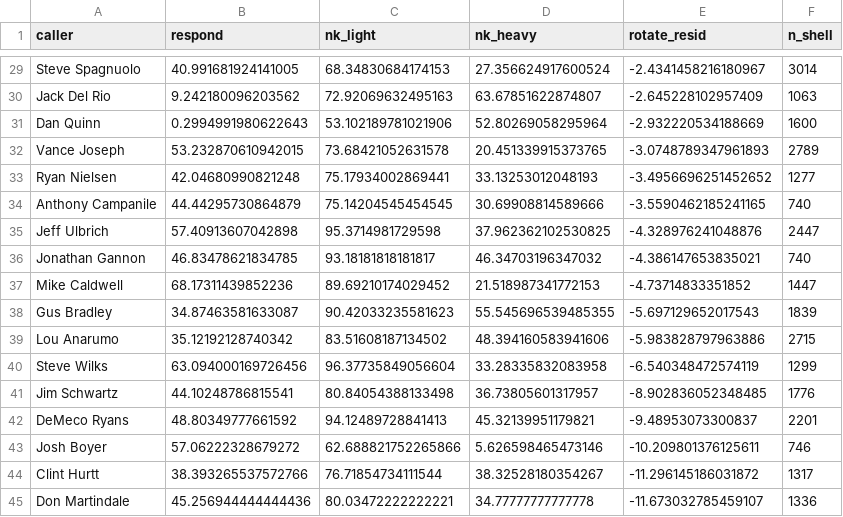
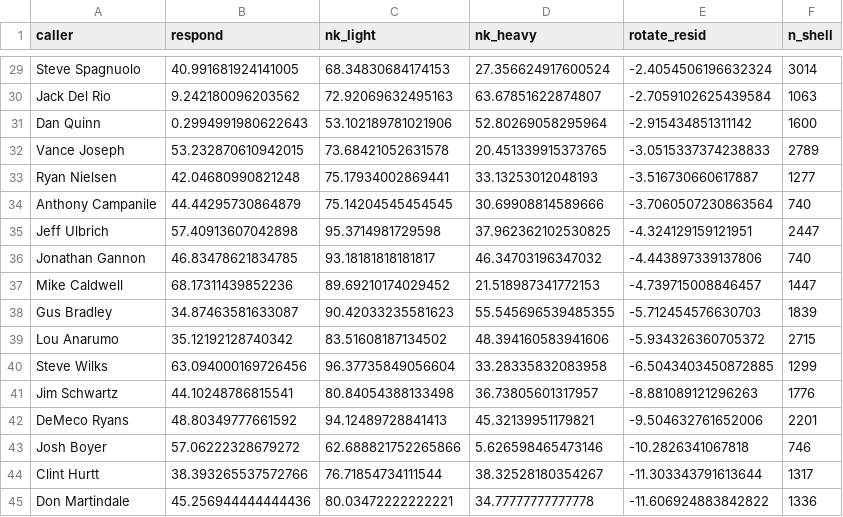
Before and after one commit to stranger9977/coaching-report-card, a CSV file: data/factory/presnap_postsnap.csv, drawn as a sheet; only a part is shown, gaps mark what is left out; the diff covers the shown part only; the diff names each change by its address in the sheet, - before the commit and + after, or states it on an @@ line.

```diff
--- a/data/factory/presnap_postsnap.csv
+++ b/data/factory/presnap_postsnap.csv
-E29 (rotate_resid): -2.4341458216180967
+E29 (rotate_resid): -2.4054506196632324
-E30 (rotate_resid): -2.645228102957409
+E30 (rotate_resid): -2.7059102625439584
-E31 (rotate_resid): -2.932220534188669
+E31 (rotate_resid): -2.915434851311142
-E32 (rotate_resid): -3.0748789347961893
+E32 (rotate_resid): -3.0515337374238833
-E33 (rotate_resid): -3.4956696251452652
+E33 (rotate_resid): -3.516730660617887
-E34 (rotate_resid): -3.5590462185241165
+E34 (rotate_resid): -3.7060507230863564
-E35 (rotate_resid): -4.328976241048876
+E35 (rotate_resid): -4.324129159121951
-E36 (rotate_resid): -4.386147653835021
+E36 (rotate_resid): -4.443897339137806
-E37 (rotate_resid): -4.73714833351852
+E37 (rotate_resid): -4.739715008846457
-E38 (rotate_resid): -5.697129652017543
+E38 (rotate_resid): -5.712454576630703
-E39 (rotate_resid): -5.983828797963886
+E39 (rotate_resid): -5.934326360705372
-E40 (rotate_resid): -6.540348472574119
+E40 (rotate_resid): -6.5043403450872885
-E41 (rotate_resid): -8.902836052348485
+E41 (rotate_resid): -8.881089121296263
-E42 (rotate_resid): -9.48953073300837
+E42 (rotate_resid): -9.504632761652006
-E43 (rotate_resid): -10.209801376125611
+E43 (rotate_resid): -10.2826341067818
-E44 (rotate_resid): -11.296145186031872
+E44 (rotate_resid): -11.303343791613644
-E45 (rotate_resid): -11.673032785459107
+E45 (rotate_resid): -11.606924883842822
```
Also changed, not shown: 1 added row, 1 removed row and 26 edited cells elsewhere in this file, data/factory/leverage_coach.csv, 15 other files.
